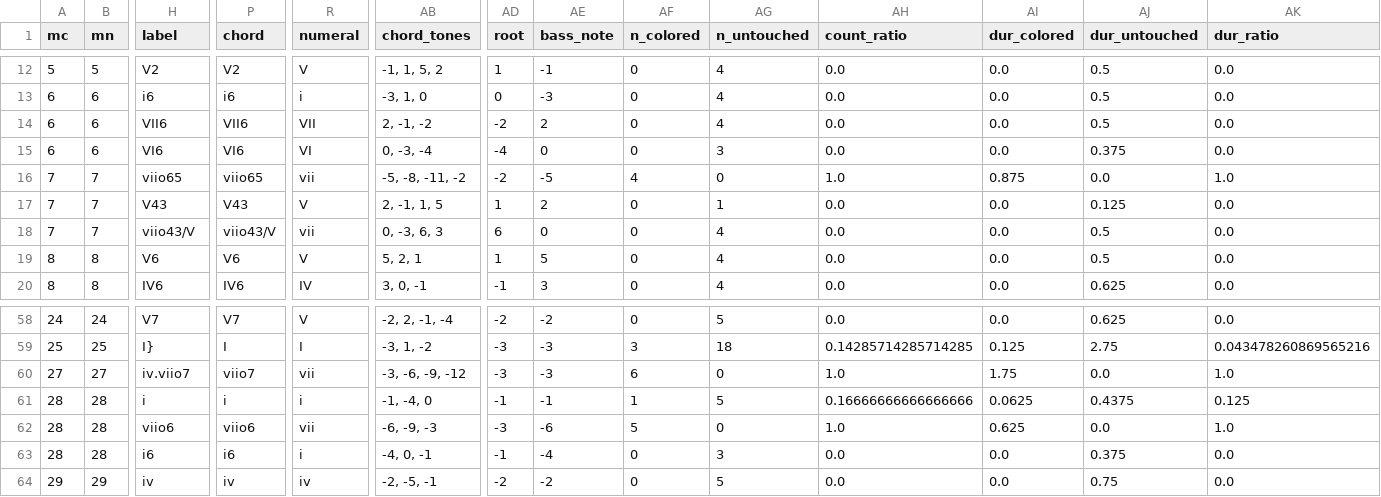
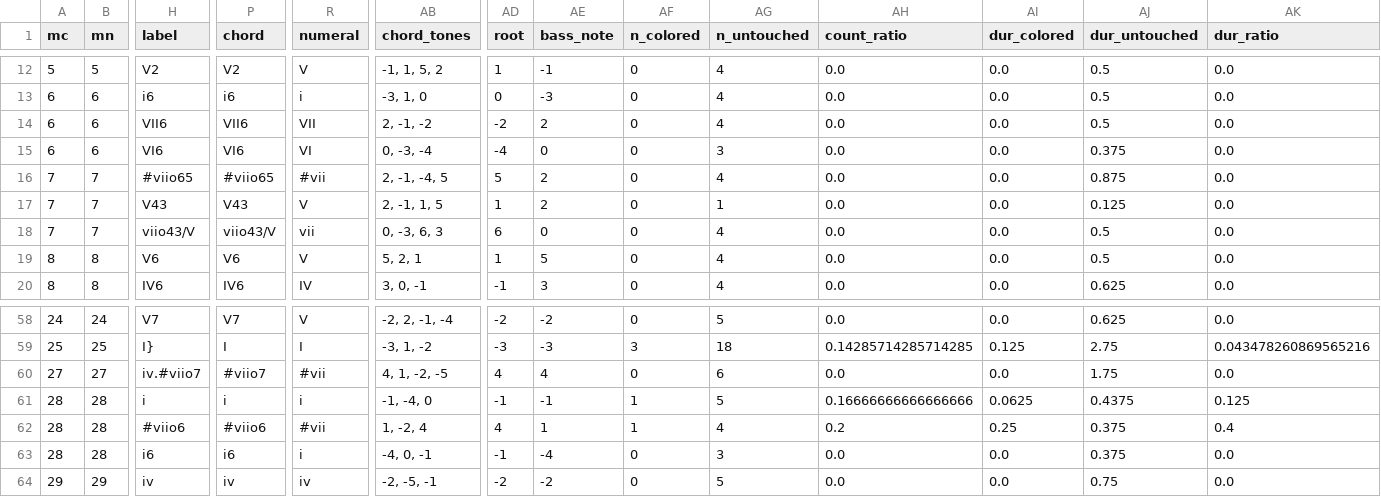
Before and after one commit to DCMLab/pergolesi_stabat_mater, a TSV file: reviewed/07. Eja, Mater fons amois_reviewed.tsv, drawn as a sheet; only a part is shown, gaps mark what is left out; the diff covers the shown part only; the diff names each change by its address in the sheet, - before the commit and + after, or states it on an @@ line.

```diff
--- a/reviewed/07. Eja, Mater fons amois_reviewed.tsv
+++ b/reviewed/07. Eja, Mater fons amois_reviewed.tsv
-H16 (label): viio65
+H16 (label): #viio65
-P16 (chord): viio65
+P16 (chord): #viio65
-R16 (numeral): vii
+R16 (numeral): #vii
-AB16 (chord_tones): -5, -8, -11, -2
+AB16 (chord_tones): 2, -1, -4, 5
-AD16 (root): -2
+AD16 (root): 5
-AE16 (bass_note): -5
+AE16 (bass_note): 2
-AF16 (n_colored): 4
+AF16 (n_colored): 0
-AG16 (n_untouched): 0
+AG16 (n_untouched): 4
-AH16 (count_ratio): 1.0
+AH16 (count_ratio): 0.0
-AI16 (dur_colored): 0.875
+AI16 (dur_colored): 0.0
-AJ16 (dur_untouched): 0.0
+AJ16 (dur_untouched): 0.875
-AK16 (dur_ratio): 1.0
+AK16 (dur_ratio): 0.0
-H60 (label): iv.viio7
+H60 (label): iv.#viio7
-P60 (chord): viio7
+P60 (chord): #viio7
-R60 (numeral): vii
+R60 (numeral): #vii
-AB60 (chord_tones): -3, -6, -9, -12
+AB60 (chord_tones): 4, 1, -2, -5
-AD60 (root): -3
+AD60 (root): 4
-AE60 (bass_note): -3
+AE60 (bass_note): 4
-AF60 (n_colored): 6
+AF60 (n_colored): 0
-AG60 (n_untouched): 0
+AG60 (n_untouched): 6
-AH60 (count_ratio): 1.0
+AH60 (count_ratio): 0.0
-AI60 (dur_colored): 1.75
+AI60 (dur_colored): 0.0
-AJ60 (dur_untouched): 0.0
+AJ60 (dur_untouched): 1.75
-AK60 (dur_ratio): 1.0
+AK60 (dur_ratio): 0.0
-H62 (label): viio6
+H62 (label): #viio6
-P62 (chord): viio6
+P62 (chord): #viio6
-R62 (numeral): vii
+R62 (numeral): #vii
-AB62 (chord_tones): -6, -9, -3
+AB62 (chord_tones): 1, -2, 4
-AD62 (root): -3
+AD62 (root): 4
-AE62 (bass_note): -6
+AE62 (bass_note): 1
-AF62 (n_colored): 5
+AF62 (n_colored): 1
-AG62 (n_untouched): 0
+AG62 (n_untouched): 4
-AH62 (count_ratio): 1.0
+AH62 (count_ratio): 0.2
-AI62 (dur_colored): 0.625
+AI62 (dur_colored): 0.25
-AJ62 (dur_untouched): 0.0
+AJ62 (dur_untouched): 0.375
-AK62 (dur_ratio): 1.0
+AK62 (dur_ratio): 0.4
```
Also changed, not shown: 156 edited cells elsewhere in this file, chords/07. Eja, Mater fons amois.chords.tsv, harmonies/07. Eja, Mater fons amois.harmonies.tsv, 4 other files.
